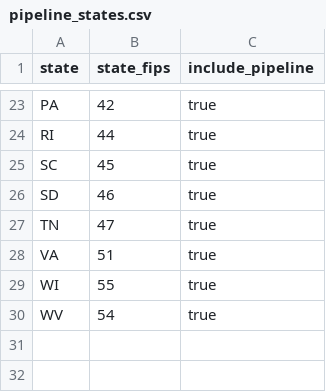
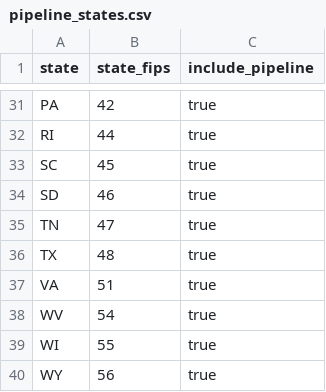
Before and after one commit to TransientWarper/coastal-affordability-pressure, a CSV file: data/manual/pipeline_states.csv, drawn as a sheet; only a part is shown, gaps mark what is left out; the diff covers the shown part only.

```diff
--- a/data/manual/pipeline_states.csv
+++ b/data/manual/pipeline_states.csv
@@ -27,4 +35,6 @@ SD,46,true
 TN,47,true
+TX,48,true
 VA,51,true
+WV,54,true
 WI,55,true
-WV,54,true
+WY,56,true
```
Also changed, not shown: 8 added rows and 2 moved rows elsewhere in this file, 3 other files.
